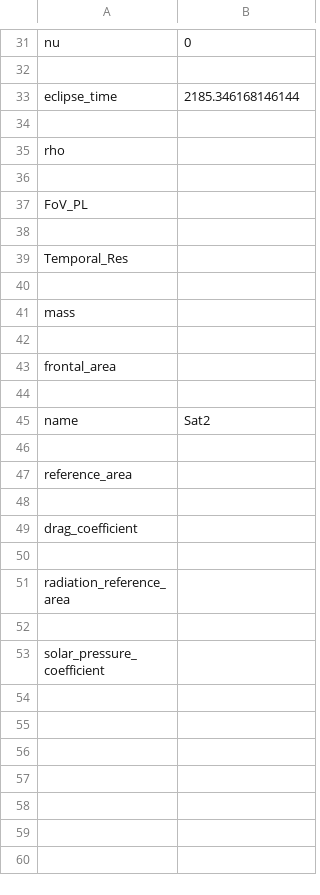
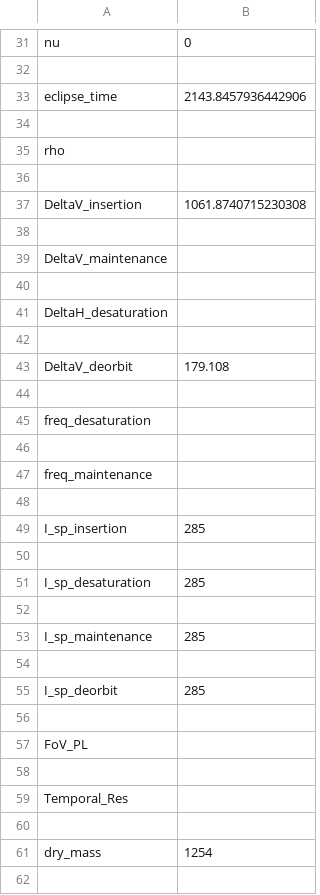
Before and after one commit to rafalberes/DSE_28, a CSV file: satellites/Sat2.csv, drawn as a sheet; only a part is shown, gaps mark what is left out; the shorter side is filled out with more unchanged rows; the diff covers the shown part only.

```diff
--- a/satellites/Sat2.csv
+++ b/satellites/Sat2.csv
@@ -32,5 +32,25 @@ nu,0
 
-eclipse_time,2185.346168146144
+eclipse_time,2143.8457936442906
 
 rho,
+
+DeltaV_insertion,1061.8740715230308
+
+DeltaV_maintenance,
+
+DeltaH_desaturation,
+
+DeltaV_deorbit,179.108
+
+freq_desaturation,
+
+freq_maintenance,
+
+I_sp_insertion,285
+
+I_sp_desaturation,285
+
+I_sp_maintenance,285
+
+I_sp_deorbit,285
 
@@ -40,3 +60,3 @@ Temporal_Res,
 
-mass,
+dry_mass,1254
 
```
Also changed, not shown: 4 added rows and 1 edited cell elsewhere in this file, satellites/Sat1.csv, satellites/Sat3.csv, 10 other files.
